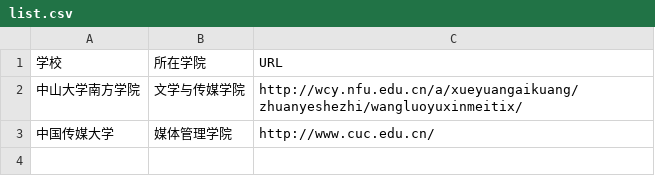
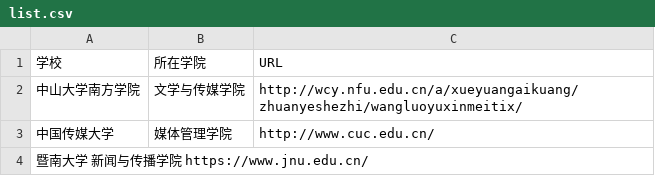
Before and after one commit to kknnnn/pp2, a CSV file: techcollab_19_final-master/list.csv, drawn as a sheet.

Commit message:
Update list.csv

```diff
--- a/techcollab_19_final-master/list.csv
+++ b/techcollab_19_final-master/list.csv
@@ -3 +3,2 @@
 中国传媒大学,媒体管理学院,http://www.cuc.edu.cn/
+暨南大学 新闻与传播学院  https://www.jnu.edu.cn/
```
